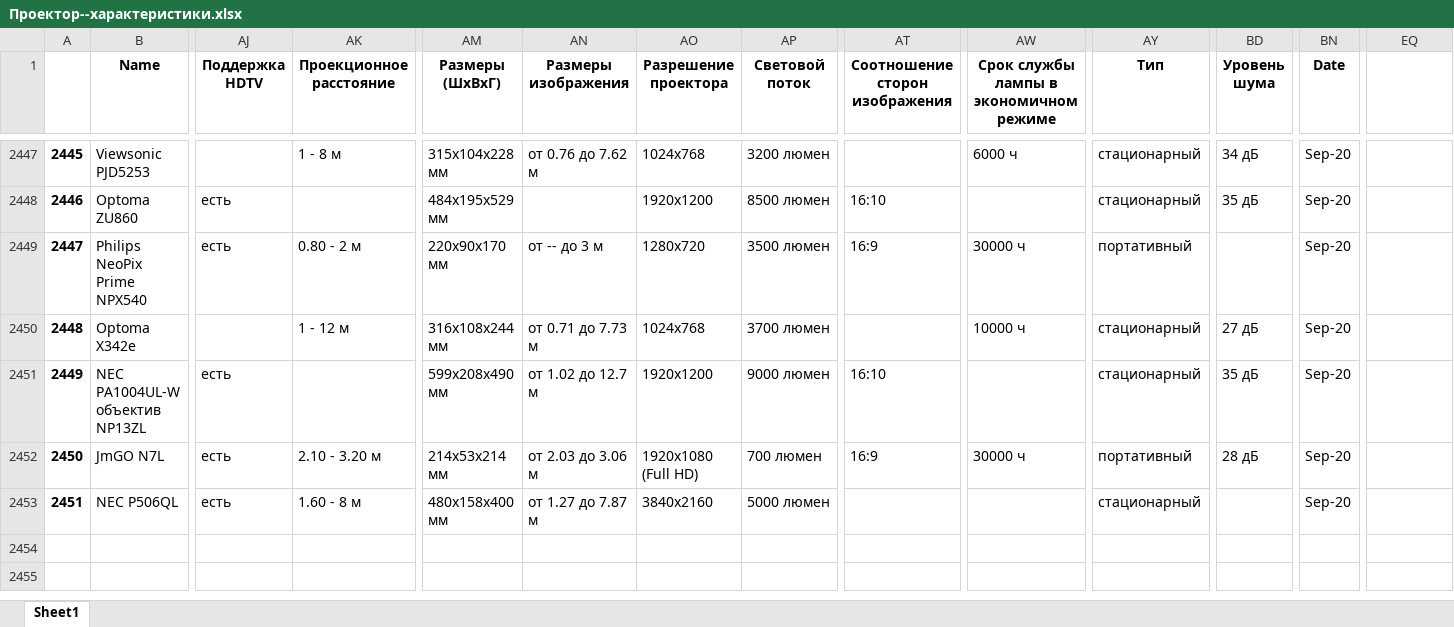
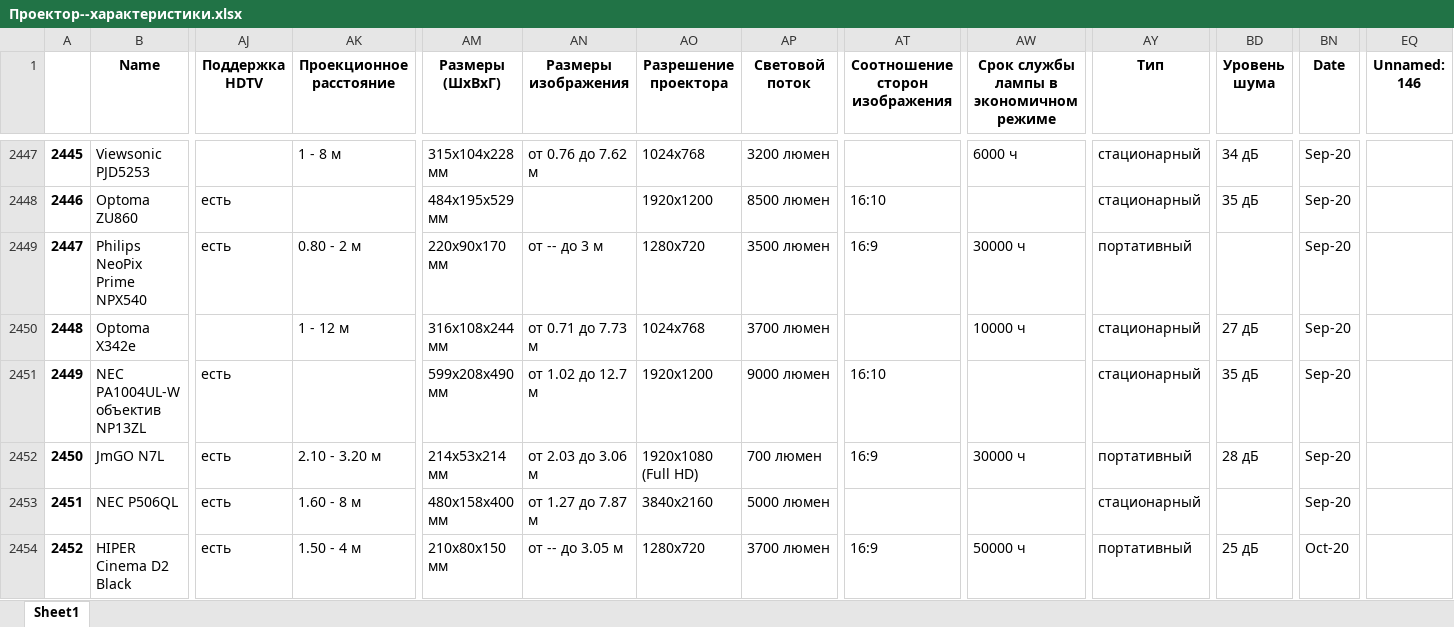
Before and after one commit to shulya403/Ya-parse, an Excel workbook: TTX_files/Проектор--характеристики.xlsx, sheet Sheet1, drawn as a sheet; only a part is shown, gaps mark what is left out; values as stored, in another font and other column widths than the file's, no borders; rows hold the shown columns only; the diff names each change by its address in the sheet, - before the commit and + after, or states it on an @@ line.

```diff
--- a/TTX_files/Проектор--характеристики.xlsx (sheet Sheet1)
+++ b/TTX_files/Проектор--характеристики.xlsx (sheet Sheet1)
-EQ1: (empty)
+EQ1: Unnamed: 146
+row 2454: 2452 | HIPER Cinema D2 Black | есть | 1.50 - 4 м | 210x80x150 мм | от -- до 3.05 м | 1280x720 | 3700 люмен | 16:9 | 50000 ч | портативный | 25 дБ | Oct-20
```
Also changed, not shown: Prices/Handle_base/Ноутбук-Concat_Prices--Aug-20--Filled.xlsx, TTX_files/Ноутбук--характеристики.xlsx, 9 other files.
